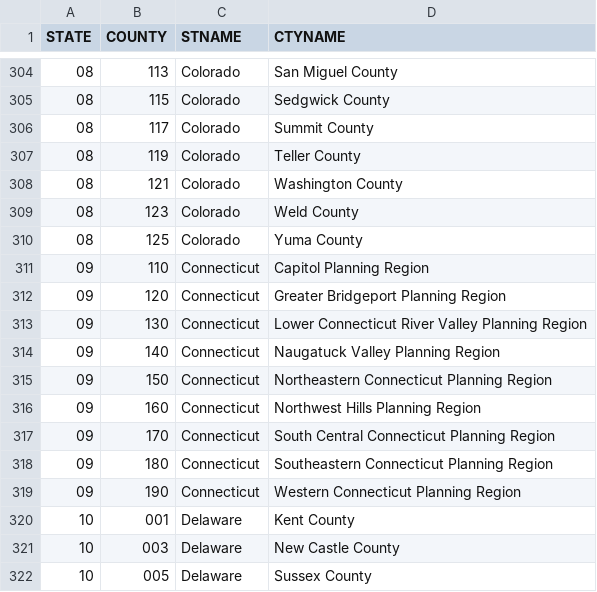
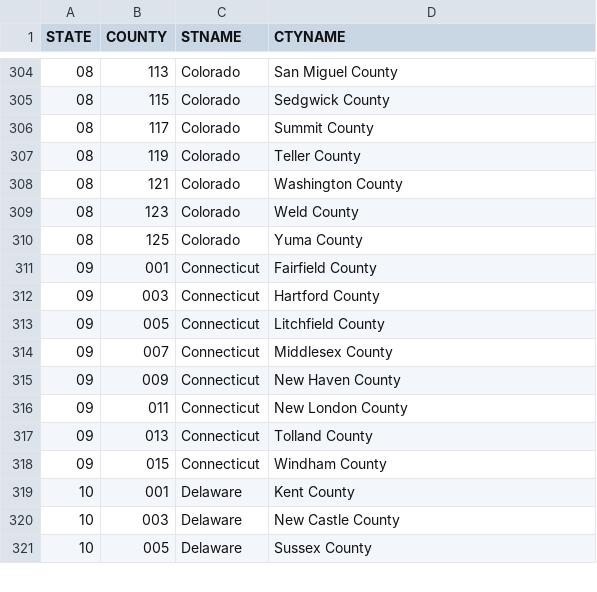
Before and after one commit to elliot645/MTHE493-5, a CSV file: data/fips.csv, drawn as a sheet; only a part is shown, gaps mark what is left out.

Commit message:
got main working with real data and map

```diff
--- a/data/fips.csv
+++ b/data/fips.csv
@@ -310,11 +310,10 @@ STATE,COUNTY,STNAME,CTYNAME
 08,125,Colorado,Yuma County
-09,110,Connecticut,Capitol Planning Region
-09,120,Connecticut,Greater Bridgeport Planning Region
-09,130,Connecticut,Lower Connecticut River Valley Planning Region
-09,140,Connecticut,Naugatuck Valley Planning Region
-09,150,Connecticut,Northeastern Connecticut Planning Region
-09,160,Connecticut,Northwest Hills Planning Region
-09,170,Connecticut,South Central Connecticut Planning Region
-09,180,Connecticut,Southeastern Connecticut Planning Region
-09,190,Connecticut,Western Connecticut Planning Region
+09,001,Connecticut,Fairfield County
+09,003,Connecticut,Hartford County
+09,005,Connecticut,Litchfield County
+09,007,Connecticut,Middlesex County
+09,009,Connecticut,New Haven County
+09,011,Connecticut,New London County
+09,013,Connecticut,Tolland County
+09,015,Connecticut,Windham County
 10,001,Delaware,Kent County
```
Also changed, not shown: 7 other files.
